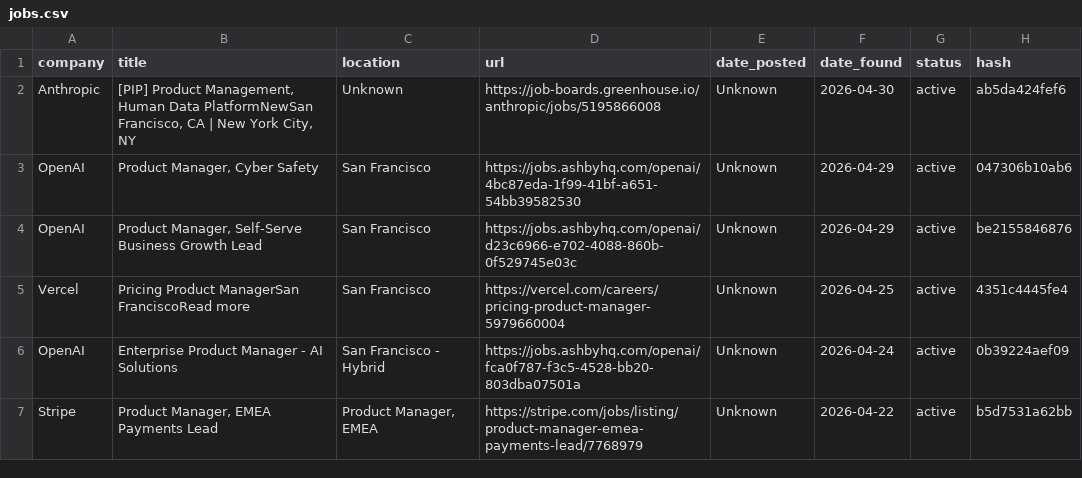
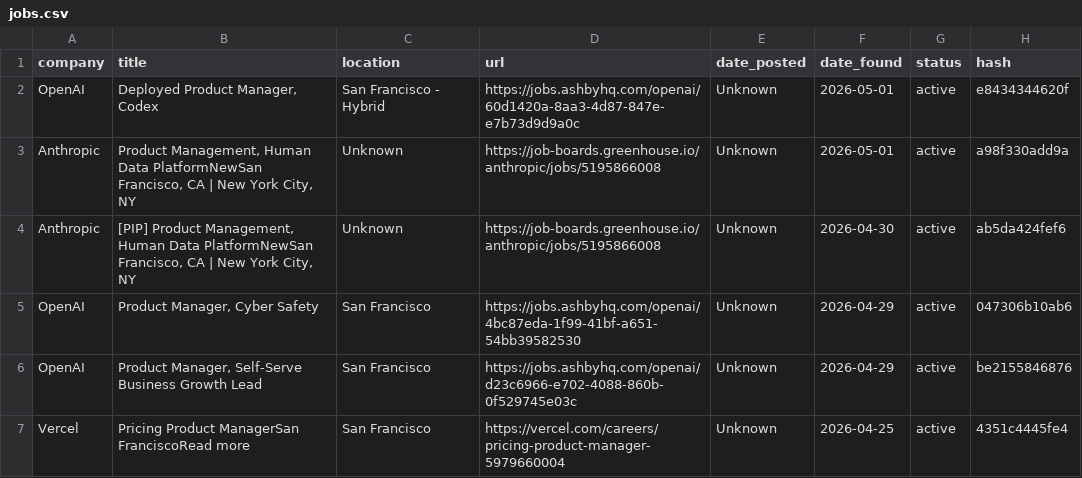
Before and after one commit to alishsayd/Scraper, a CSV file: jobs.csv, drawn as a sheet; only a part is shown; the shorter side is filled out with more unchanged rows; the diff names each change by its address in the sheet, - before the commit and + after, or states it on an @@ line.

Commit message:
deploy: 2f2022fb7a19404901971c6b9df1a4c1a2255205

```diff
--- a/jobs.csv
+++ b/jobs.csv
+row 2: OpenAI | Deployed Product Manager, Codex | San Francisco - Hybrid | https://jobs.ashbyhq.com/openai/60d1420a-8aa3-4d87-847e-e7b73d9d9a0c | Unknown | 2026-05-01 | active | e8434344620f
+row 3: Anthropic | Product Management, Human Data PlatformNewSan Francisco, CA | New York City, NY | Unknown | https://job-boards.greenhouse.io/anthropic/jobs/5195866008 | Unknown | 2026-05-01 | active | a98f330add9a
```
Also changed, not shown: 3 other files.
